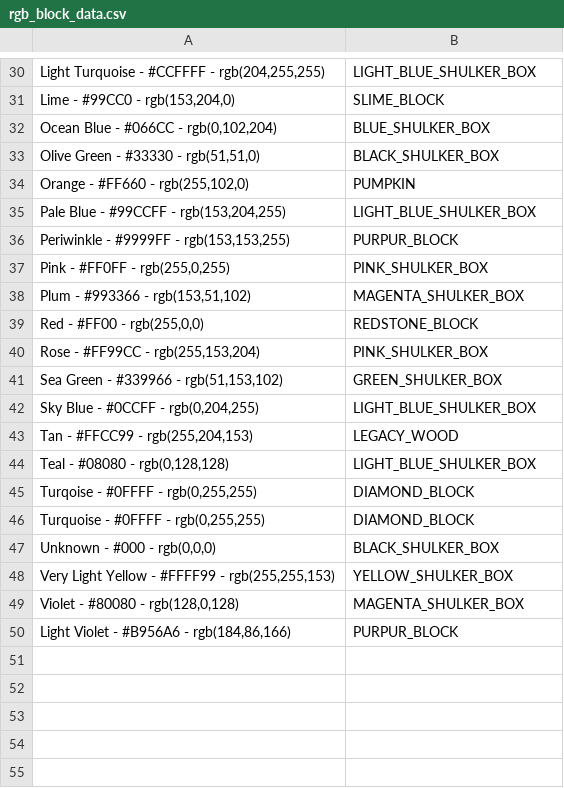
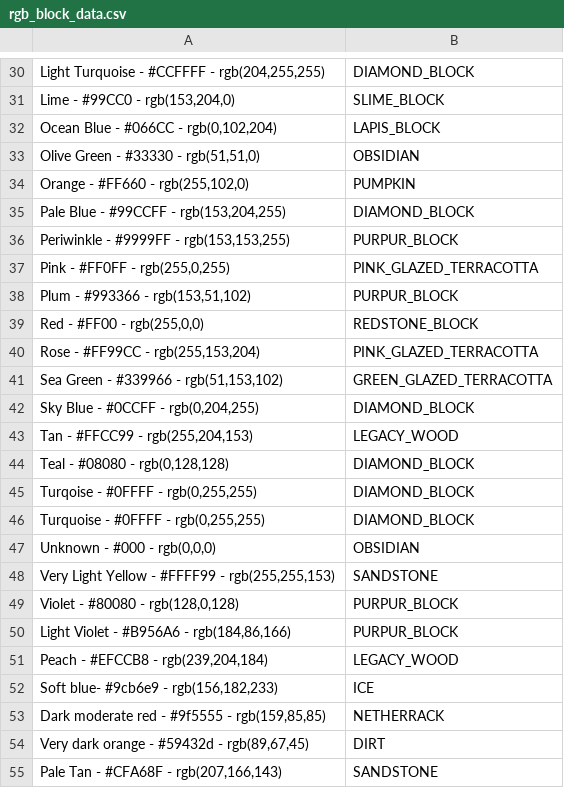
Before and after one commit to Timmytacoman/ImageBuilder, a CSV file: img_to_blocks/rgb_block_data.csv, drawn as a sheet; only a part is shown, gaps mark what is left out; the diff covers the shown part only; the diff names each change by its address in the sheet, - before the commit and + after, or states it on an @@ line.

```diff
--- a/img_to_blocks/rgb_block_data.csv
+++ b/img_to_blocks/rgb_block_data.csv
-B30: LIGHT_BLUE_SHULKER_BOX
+B30: DIAMOND_BLOCK
-B32: BLUE_SHULKER_BOX
+B32: LAPIS_BLOCK
-B33: BLACK_SHULKER_BOX
+B33: OBSIDIAN
-B35: LIGHT_BLUE_SHULKER_BOX
+B35: DIAMOND_BLOCK
-B37: PINK_SHULKER_BOX
+B37: PINK_GLAZED_TERRACOTTA
-B38: MAGENTA_SHULKER_BOX
+B38: PURPUR_BLOCK
-B40: PINK_SHULKER_BOX
+B40: PINK_GLAZED_TERRACOTTA
-B41: GREEN_SHULKER_BOX
+B41: GREEN_GLAZED_TERRACOTTA
-B42: LIGHT_BLUE_SHULKER_BOX
+B42: DIAMOND_BLOCK
-B44: LIGHT_BLUE_SHULKER_BOX
+B44: DIAMOND_BLOCK
-B47: BLACK_SHULKER_BOX
+B47: OBSIDIAN
-B48: YELLOW_SHULKER_BOX
+B48: SANDSTONE
-B49: MAGENTA_SHULKER_BOX
+B49: PURPUR_BLOCK
+row 51: Peach - #EFCCB8 - rgb(239,204,184) | LEGACY_WOOD
+row 52: Soft blue- #9cb6e9 - rgb(156,182,233) | ICE
+row 53: Dark moderate red - #9f5555 - rgb(159,85,85) | NETHERRACK
+row 54: Very dark orange - #59432d - rgb(89,67,45) | DIRT
+row 55: Pale Tan - #CFA68F - rgb(207,166,143) | SANDSTONE
```
Also changed, not shown: 16 edited cells elsewhere in this file, 2 other files.
